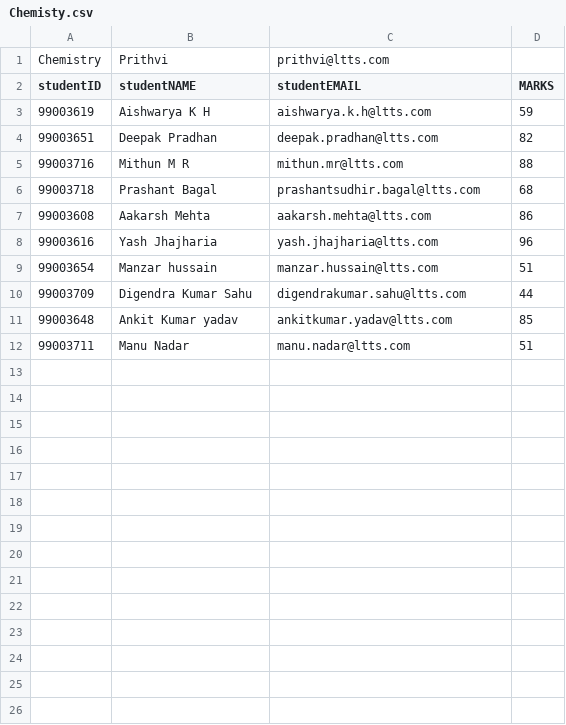
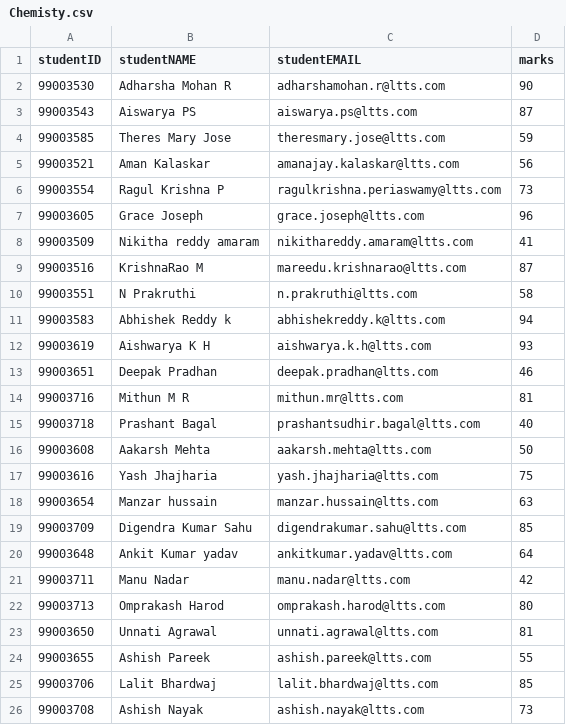
Before and after one commit to 99003521/AppliedSDLC_B2, a CSV file: 3_Implementation/PythonCode/dataset/Chemisty.csv, drawn as a sheet.

```diff
--- a/3_Implementation/PythonCode/dataset/Chemisty.csv
+++ b/3_Implementation/PythonCode/dataset/Chemisty.csv
@@ -1,12 +1,26 @@
-Chemistry, Prithvi, prithvi@ltts.com,
-studentID, studentNAME,studentEMAIL,MARKS
-99003619,Aishwarya K H,aishwarya.k.h@ltts.com,59
-99003651,Deepak Pradhan,deepak.pradhan@ltts.com,82
-99003716,Mithun M  R,mithun.mr@ltts.com,88
-99003718,Prashant Bagal,prashantsudhir.bagal@ltts.com,68
-99003608,Aakarsh Mehta,aakarsh.mehta@ltts.com,86
-99003616,Yash Jhajharia,yash.jhajharia@ltts.com,96
-99003654,Manzar hussain ,manzar.hussain@ltts.com,51
-99003709,Digendra Kumar Sahu,digendrakumar.sahu@ltts.com,44
-99003648,Ankit Kumar yadav,ankitkumar.yadav@ltts.com,85
-99003711,Manu Nadar,manu.nadar@ltts.com,51
+studentID,studentNAME,studentEMAIL,marks
+99003530,Adharsha Mohan R,adharshamohan.r@ltts.com,90
+99003543,Aiswarya PS,aiswarya.ps@ltts.com,87
+99003585,Theres Mary Jose,theresmary.jose@ltts.com,59
+99003521,Aman Kalaskar,amanajay.kalaskar@ltts.com,56
+99003554,Ragul Krishna P,ragulkrishna.periaswamy@ltts.com,73
+99003605,Grace Joseph,grace.joseph@ltts.com,96
+99003509, Nikitha reddy amaram,nikithareddy.amaram@ltts.com,41
+99003516,KrishnaRao M,mareedu.krishnarao@ltts.com,87
+99003551,N Prakruthi,n.prakruthi@ltts.com,58
+99003583,Abhishek Reddy k,abhishekreddy.k@ltts.com,94
+99003619,Aishwarya K H,aishwarya.k.h@ltts.com,93
+99003651,Deepak Pradhan,deepak.pradhan@ltts.com,46
+99003716,Mithun M  R,mithun.mr@ltts.com,81
+99003718,Prashant Bagal,prashantsudhir.bagal@ltts.com,40
+99003608,Aakarsh Mehta,aakarsh.mehta@ltts.com,50
+99003616,Yash Jhajharia,yash.jhajharia@ltts.com,75
+99003654,Manzar hussain ,manzar.hussain@ltts.com,63
+99003709,Digendra Kumar Sahu,digendrakumar.sahu@ltts.com,85
+99003648,Ankit Kumar yadav,ankitkumar.yadav@ltts.com,64
+99003711,Manu Nadar,manu.nadar@ltts.com,42
+99003713,Omprakash Harod,omprakash.harod@ltts.com,80
+99003650,Unnati Agrawal,unnati.agrawal@ltts.com,81
+99003655,Ashish Pareek,ashish.pareek@ltts.com,55
+99003706,Lalit Bhardwaj,lalit.bhardwaj@ltts.com,85
+99003708,Ashish Nayak,ashish.nayak@ltts.com,73
```
Also changed, not shown: 3_Implementation/PythonCode/dataset/Biology.csv, 3_Implementation/PythonCode/dataset/Computer.csv, 30 other files.
